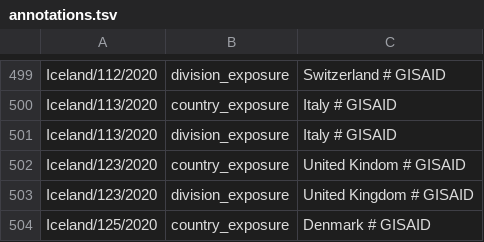
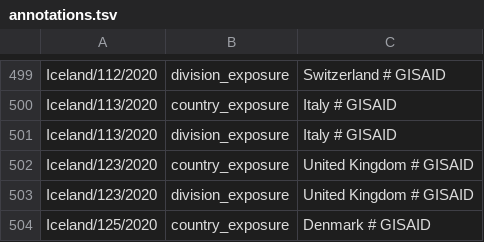
Before and after one commit to nextstrain/ncov-ingest, a TSV file: source-data/annotations.tsv, drawn as a sheet; only a part is shown, gaps mark what is left out.

Commit message:
Update annotations

```diff
--- a/source-data/annotations.tsv
+++ b/source-data/annotations.tsv
@@ -501,3 +501,3 @@ Iceland/113/2020	country_exposure	Italy # GISAID
 Iceland/113/2020	division_exposure	Italy # GISAID
-Iceland/123/2020	country_exposure	United Kindom # GISAID
+Iceland/123/2020	country_exposure	United Kingdom # GISAID
 Iceland/123/2020	division_exposure	United Kingdom # GISAID
```
